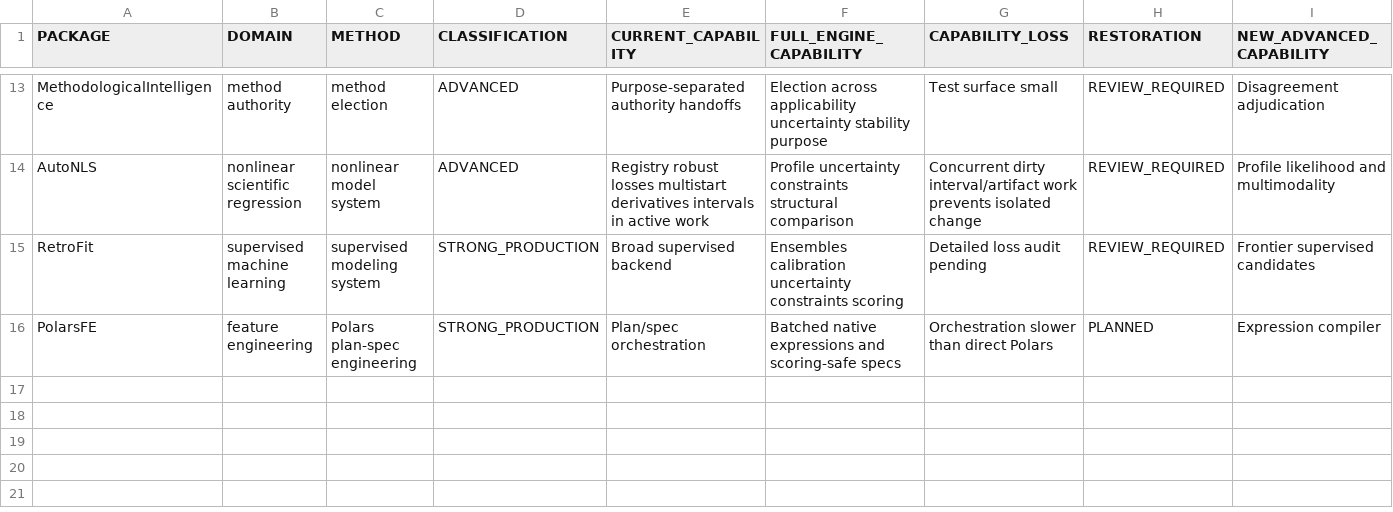
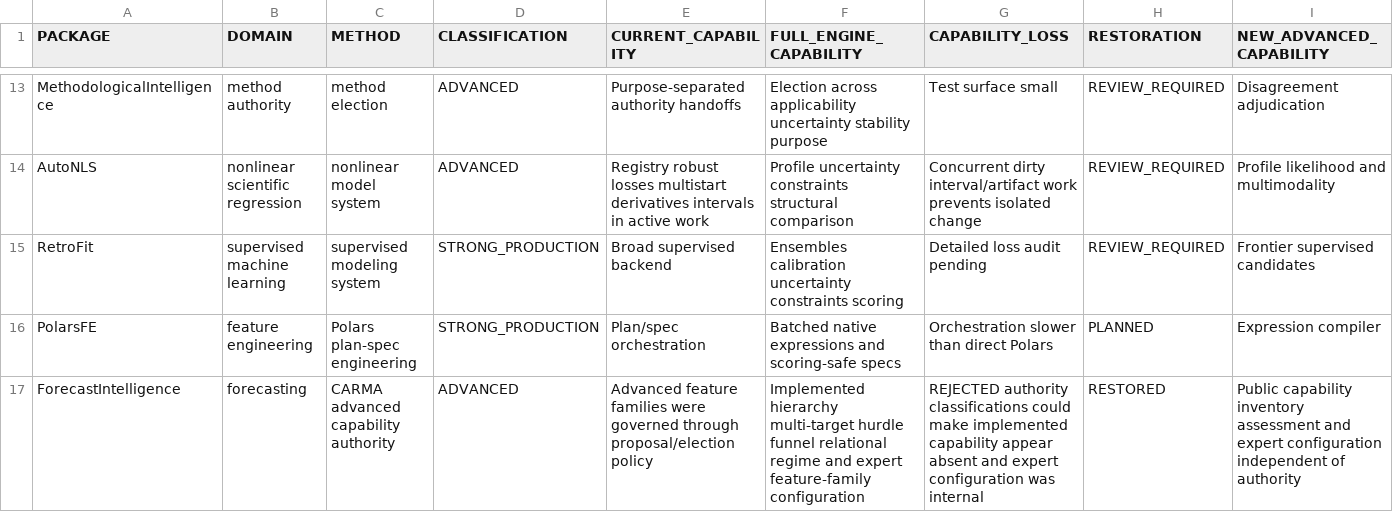
Before and after one commit to AdrianAntico/Benchmarks, a CSV file: BackendSophistication/backend_capability_matrix.csv, drawn as a sheet; only a part is shown, gaps mark what is left out; rows hold the shown columns only; the diff names each change by its address in the sheet, - before the commit and + after, or states it on an @@ line.

Commit message:
Record ForecastIntelligence capability restoration

```diff
--- a/BackendSophistication/backend_capability_matrix.csv
+++ b/BackendSophistication/backend_capability_matrix.csv
+row 17: ForecastIntelligence | forecasting | CARMA advanced capability authority | ADVANCED | Advanced feature families were governed through proposal/election policy | Implemented hierarchy multi-target hurdle funnel relational regime and expert feature-family configuration | REJECTED authority classifications could make implemented capability appear absent and expert configuration was internal | RESTORED | Public capability inventory assessment and expert configuration independent of authority
```
